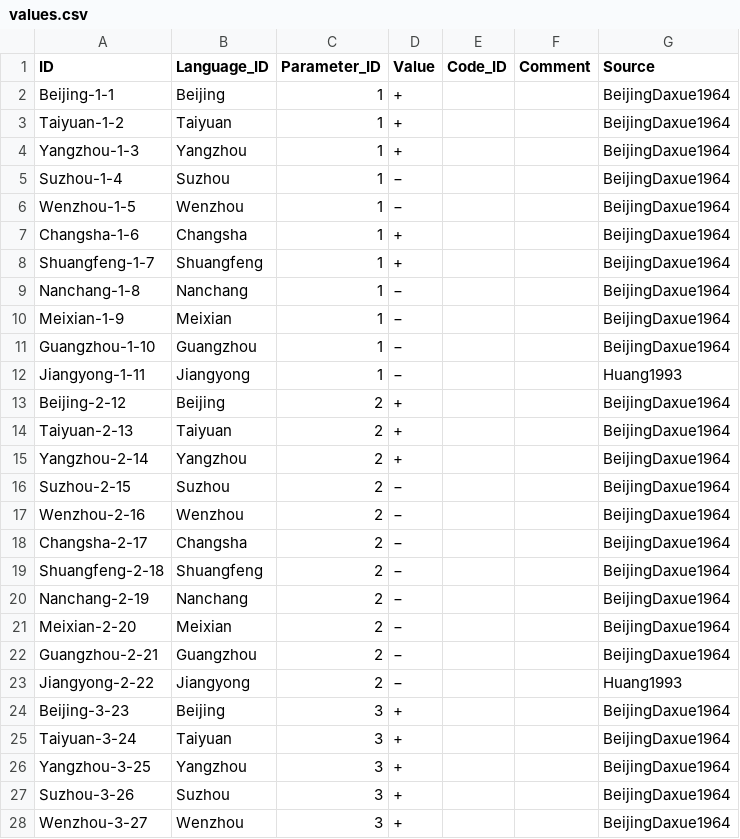
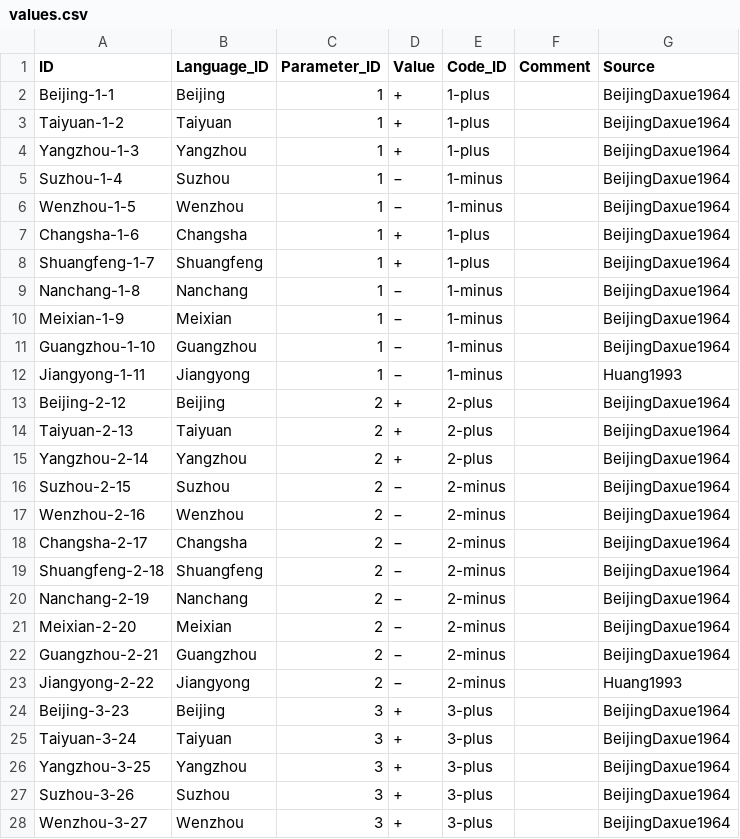
Before and after one commit to cldf-datasets/normansinitic, a CSV file: cldf/values.csv, drawn as a sheet; only a part is shown; the diff covers the shown part only.

```diff
--- a/cldf/values.csv
+++ b/cldf/values.csv
@@ -1,28 +1,28 @@
 ID,Language_ID,Parameter_ID,Value,Code_ID,Comment,Source
-Beijing-1-1,Beijing,1,+,,,BeijingDaxue1964
-Taiyuan-1-2,Taiyuan,1,+,,,BeijingDaxue1964
-Yangzhou-1-3,Yangzhou,1,+,,,BeijingDaxue1964
-Suzhou-1-4,Suzhou,1,−,,,BeijingDaxue1964
-Wenzhou-1-5,Wenzhou,1,−,,,BeijingDaxue1964
-Changsha-1-6,Changsha,1,+,,,BeijingDaxue1964
-Shuangfeng-1-7,Shuangfeng,1,+,,,BeijingDaxue1964
-Nanchang-1-8,Nanchang,1,−,,,BeijingDaxue1964
-Meixian-1-9,Meixian,1,−,,,BeijingDaxue1964
-Guangzhou-1-10,Guangzhou,1,−,,,BeijingDaxue1964
-Jiangyong-1-11,Jiangyong,1,−,,,Huang1993
-Beijing-2-12,Beijing,2,+,,,BeijingDaxue1964
-Taiyuan-2-13,Taiyuan,2,+,,,BeijingDaxue1964
-Yangzhou-2-14,Yangzhou,2,+,,,BeijingDaxue1964
-Suzhou-2-15,Suzhou,2,−,,,BeijingDaxue1964
-Wenzhou-2-16,Wenzhou,2,−,,,BeijingDaxue1964
-Changsha-2-17,Changsha,2,−,,,BeijingDaxue1964
-Shuangfeng-2-18,Shuangfeng,2,−,,,BeijingDaxue1964
-Nanchang-2-19,Nanchang,2,−,,,BeijingDaxue1964
-Meixian-2-20,Meixian,2,−,,,BeijingDaxue1964
-Guangzhou-2-21,Guangzhou,2,−,,,BeijingDaxue1964
-Jiangyong-2-22,Jiangyong,2,−,,,Huang1993
-Beijing-3-23,Beijing,3,+,,,BeijingDaxue1964
-Taiyuan-3-24,Taiyuan,3,+,,,BeijingDaxue1964
-Yangzhou-3-25,Yangzhou,3,+,,,BeijingDaxue1964
-Suzhou-3-26,Suzhou,3,+,,,BeijingDaxue1964
-Wenzhou-3-27,Wenzhou,3,+,,,BeijingDaxue1964
+Beijing-1-1,Beijing,1,+,1-plus,,BeijingDaxue1964
+Taiyuan-1-2,Taiyuan,1,+,1-plus,,BeijingDaxue1964
+Yangzhou-1-3,Yangzhou,1,+,1-plus,,BeijingDaxue1964
+Suzhou-1-4,Suzhou,1,−,1-minus,,BeijingDaxue1964
+Wenzhou-1-5,Wenzhou,1,−,1-minus,,BeijingDaxue1964
+Changsha-1-6,Changsha,1,+,1-plus,,BeijingDaxue1964
+Shuangfeng-1-7,Shuangfeng,1,+,1-plus,,BeijingDaxue1964
+Nanchang-1-8,Nanchang,1,−,1-minus,,BeijingDaxue1964
+Meixian-1-9,Meixian,1,−,1-minus,,BeijingDaxue1964
+Guangzhou-1-10,Guangzhou,1,−,1-minus,,BeijingDaxue1964
+Jiangyong-1-11,Jiangyong,1,−,1-minus,,Huang1993
+Beijing-2-12,Beijing,2,+,2-plus,,BeijingDaxue1964
+Taiyuan-2-13,Taiyuan,2,+,2-plus,,BeijingDaxue1964
+Yangzhou-2-14,Yangzhou,2,+,2-plus,,BeijingDaxue1964
+Suzhou-2-15,Suzhou,2,−,2-minus,,BeijingDaxue1964
+Wenzhou-2-16,Wenzhou,2,−,2-minus,,BeijingDaxue1964
+Changsha-2-17,Changsha,2,−,2-minus,,BeijingDaxue1964
+Shuangfeng-2-18,Shuangfeng,2,−,2-minus,,BeijingDaxue1964
+Nanchang-2-19,Nanchang,2,−,2-minus,,BeijingDaxue1964
+Meixian-2-20,Meixian,2,−,2-minus,,BeijingDaxue1964
+Guangzhou-2-21,Guangzhou,2,−,2-minus,,BeijingDaxue1964
+Jiangyong-2-22,Jiangyong,2,−,2-minus,,Huang1993
+Beijing-3-23,Beijing,3,+,3-plus,,BeijingDaxue1964
+Taiyuan-3-24,Taiyuan,3,+,3-plus,,BeijingDaxue1964
+Yangzhou-3-25,Yangzhou,3,+,3-plus,,BeijingDaxue1964
+Suzhou-3-26,Suzhou,3,+,3-plus,,BeijingDaxue1964
+Wenzhou-3-27,Wenzhou,3,+,3-plus,,BeijingDaxue1964
```
Also changed, not shown: 134 edited cells elsewhere in this file, 6 other files.
